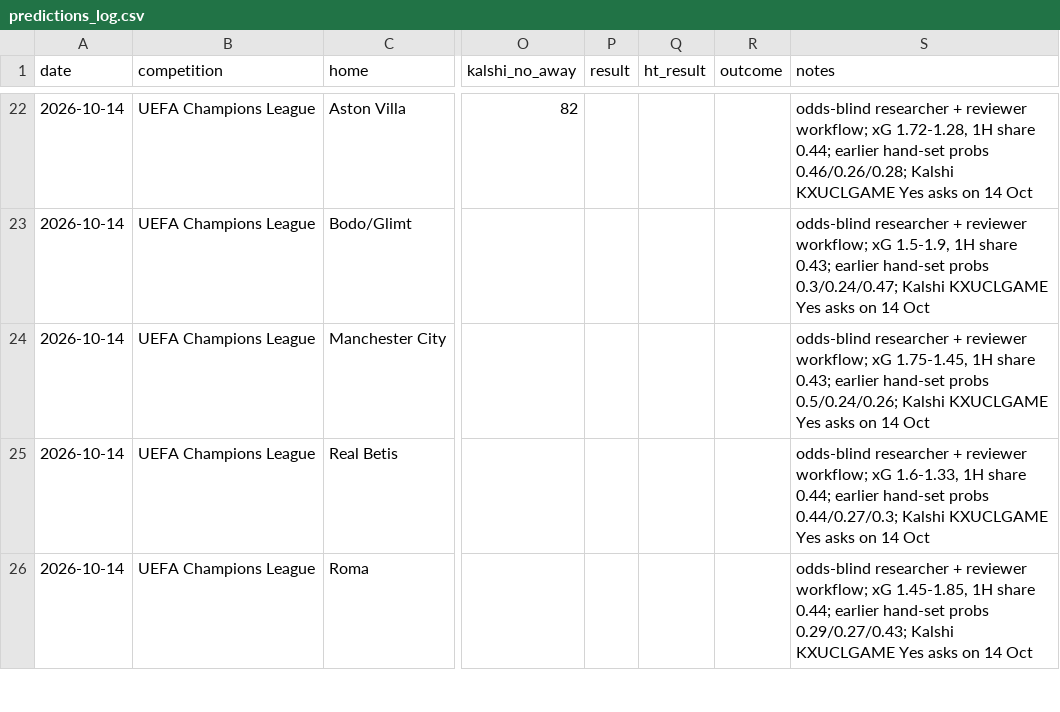
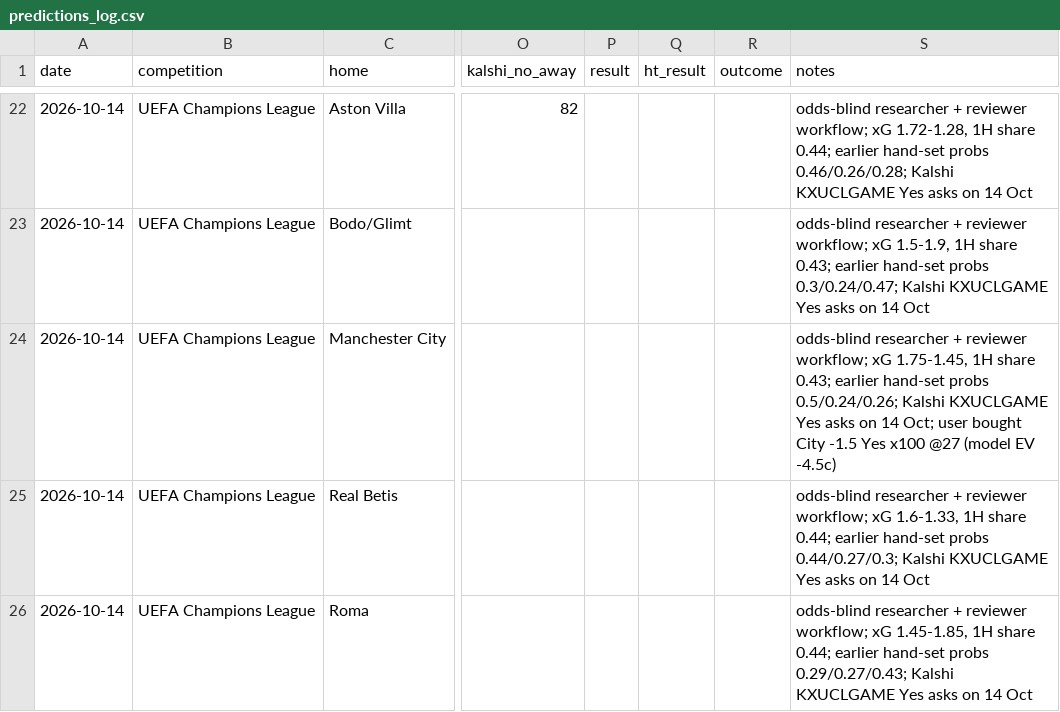
Before and after one commit to bobaoxu2001/Quantitative-Finance, a CSV file: football/predictions_log.csv, drawn as a sheet; only a part is shown, gaps mark what is left out; the diff names each change by its address in the sheet, - before the commit and + after, or states it on an @@ line.

```diff
--- a/football/predictions_log.csv
+++ b/football/predictions_log.csv
-S24 (notes): …on 14 Oct
+S24 (notes): …on 14 Oct; user bought City -1.5 Yes x100 @27 (model EV -4.5c)
```
Also changed, not shown: football/bets_log.csv, 2 other files.
